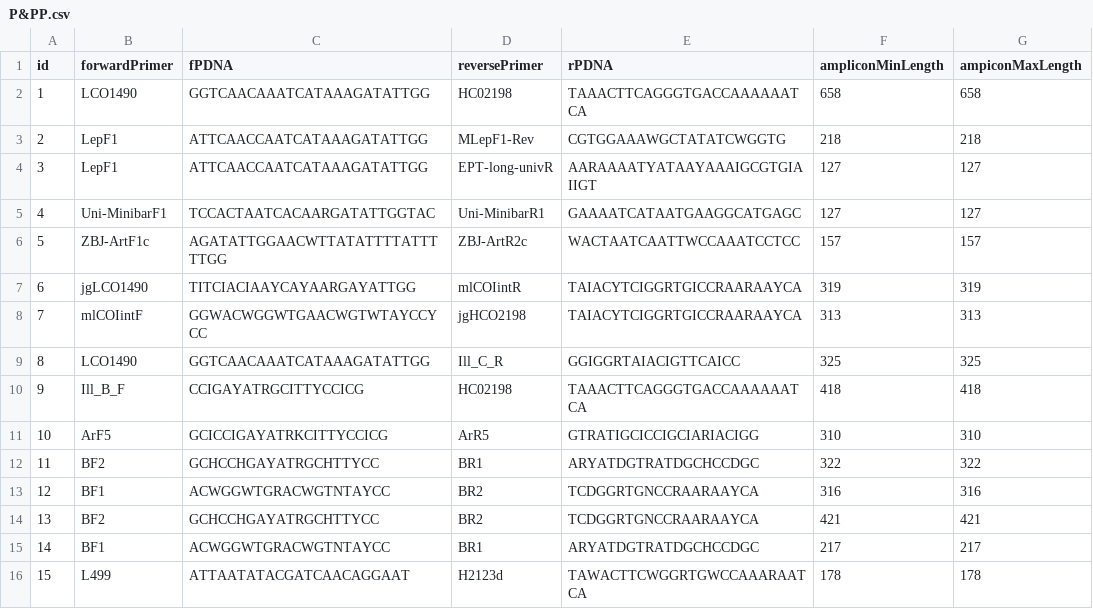
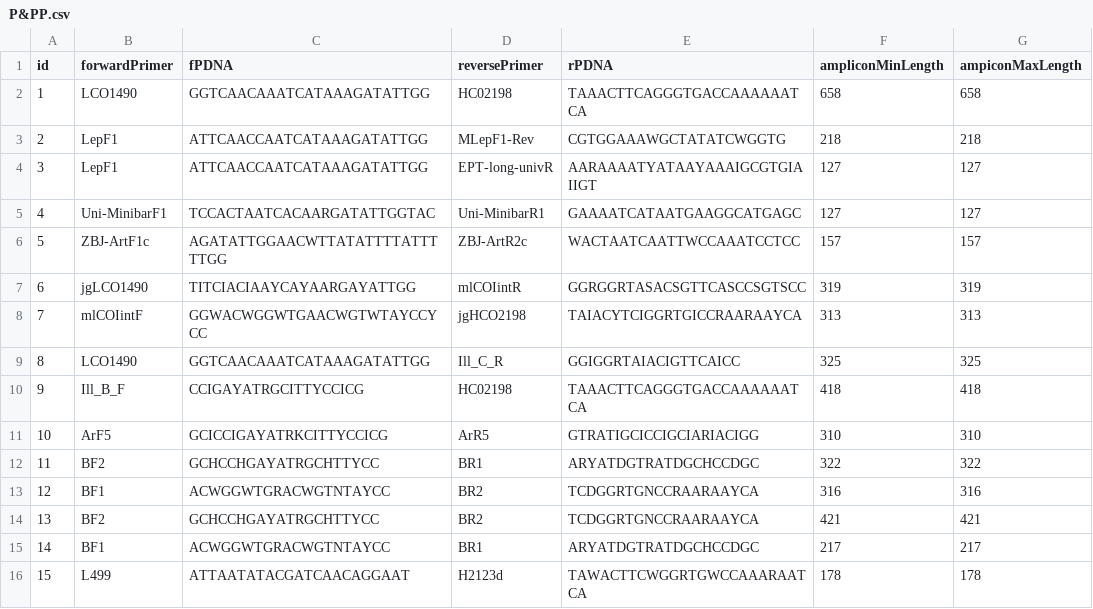
Before and after one commit to dsoldevila/QMPrimers, a CSV file: Data/P&PP.csv, drawn as a sheet.

```diff
--- a/Data/P&PP.csv
+++ b/Data/P&PP.csv
@@ -6,3 +6,3 @@ id;forwardPrimer;fPDNA;reversePrimer;rPDNA;ampliconMinLength;ampiconMaxLength
 5;ZBJ-ArtF1c;AGATATTGGAACWTTATATTTTATTTTTGG;ZBJ-ArtR2c;WACTAATCAATTWCCAAATCCTCC;157;157
-6;jgLCO1490;TITCIACIAAYCAYAARGAYATTGG;mlCOIintR;TAIACYTCIGGRTGICCRAARAAYCA;319;319
+6;jgLCO1490;TITCIACIAAYCAYAARGAYATTGG;mlCOIintR;GGRGGRTASACSGTTCASCCSGTSCC;319;319
 7;mlCOIintF;GGWACWGGWTGAACWGTWTAYCCYCC;jgHCO2198;TAIACYTCIGGRTGICCRAARAAYCA;313;313
```
Also changed, not shown: 3 other files.
